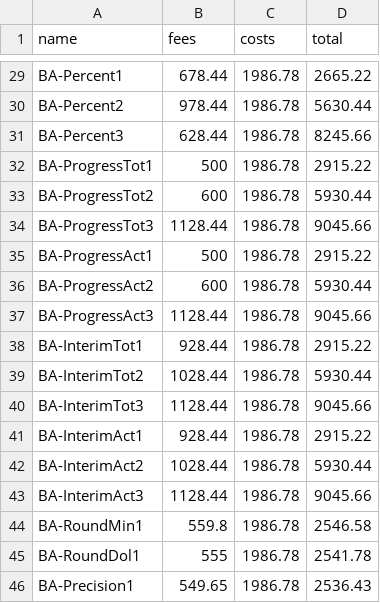
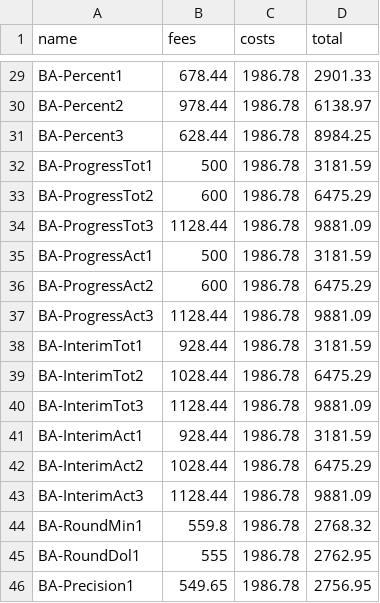
Before and after one commit to gh-tomhinds/ConfirmDataEntry, a CSV file: !data/baData.csv, drawn as a sheet; only a part is shown, gaps mark what is left out; the diff covers the shown part only; the diff names each change by its address in the sheet, - before the commit and + after, or states it on an @@ line.

```diff
--- a/!data/baData.csv
+++ b/!data/baData.csv
-D29 (total): 2665.22
+D29 (total): 2901.33
-D30 (total): 5630.44
+D30 (total): 6138.97
-D31 (total): 8245.66
+D31 (total): 8984.25
-D32 (total): 2915.22
+D32 (total): 3181.59
-D33 (total): 5930.44
+D33 (total): 6475.29
-D34 (total): 9045.66
+D34 (total): 9881.09
-D35 (total): 2915.22
+D35 (total): 3181.59
-D36 (total): 5930.44
+D36 (total): 6475.29
-D37 (total): 9045.66
+D37 (total): 9881.09
-D38 (total): 2915.22
+D38 (total): 3181.59
-D39 (total): 5930.44
+D39 (total): 6475.29
-D40 (total): 9045.66
+D40 (total): 9881.09
-D41 (total): 2915.22
+D41 (total): 3181.59
-D42 (total): 5930.44
+D42 (total): 6475.29
-D43 (total): 9045.66
+D43 (total): 9881.09
-D44 (total): 2546.58
+D44 (total): 2768.32
-D45 (total): 2541.78
+D45 (total): 2762.95
-D46 (total): 2536.43
+D46 (total): 2756.95
```
Also changed, not shown: 27 edited cells elsewhere in this file.
